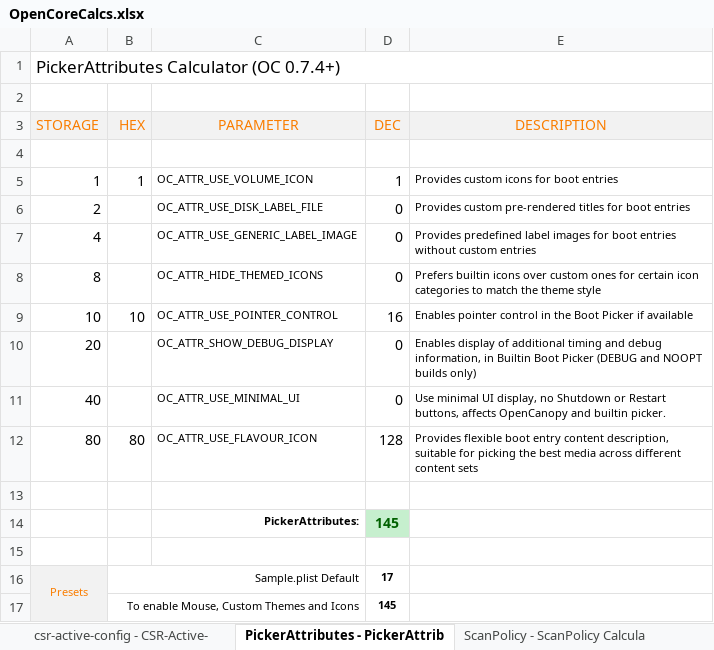
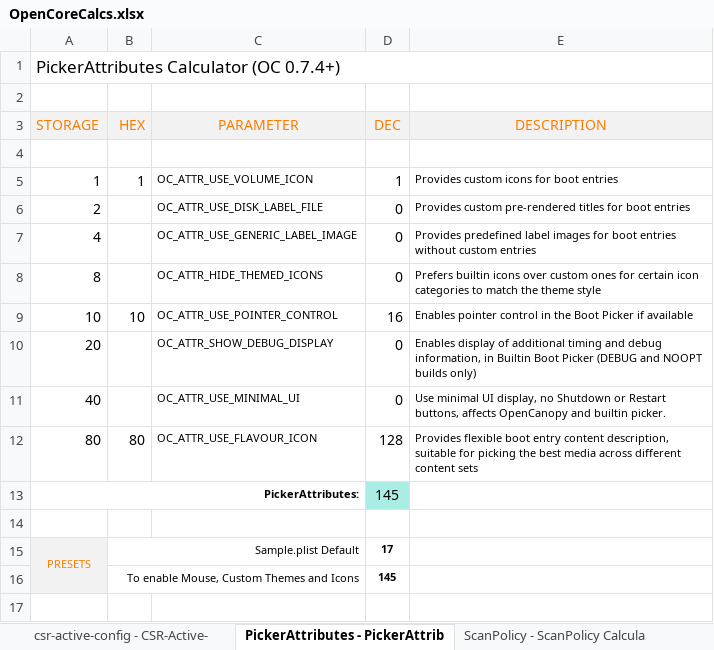
Before and after one commit to 5T33Z0/OC-Little-Translated, an Excel workbook: 10. Calculators/OpenCoreCalcs.xlsx, sheet PickerAttributes - PickerAttrib, drawn as a sheet; values as stored, in another font and other column widths than the file's, no borders; charts and pictures not drawn; removed rows and columns are numbered as before the commit, all else as after; the diff names each change by its address in the sheet, - before the commit and + after, or states it on an @@ line.

```diff
--- a/10. Calculators/OpenCoreCalcs.xlsx (sheet PickerAttributes - PickerAttrib)
+++ b/10. Calculators/OpenCoreCalcs.xlsx (sheet PickerAttributes - PickerAttrib)
+row 13: PickerAttributes: |  |  | 145
-row 14:  |  | PickerAttributes: | 145
-row 15: (empty)
-A15 (STORAGE): Presets
+A15 (STORAGE): PRESETS
-A16 fill: #F2F2F2
+A16 fill: none
```
Also changed, not shown: sheet csr-active-config - CSR-Active-, sheet ScanPolicy - ScanPolicy Calcula, sheet Expose Sensitive Data - Sensiti, sheet Logging Targets - Logging Targe, charts or pictures, 1 other file.
